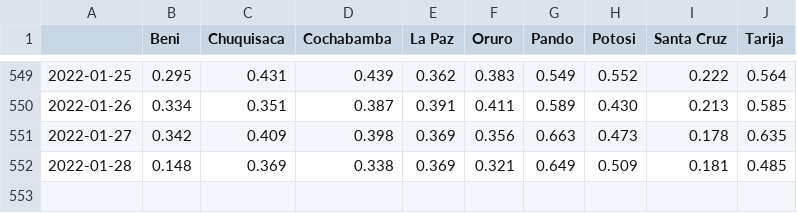
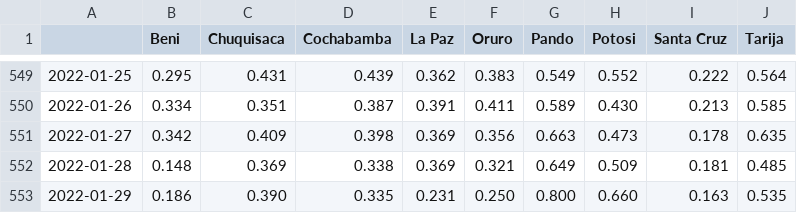
Before and after one commit to sociedatos/covid19-bo-pruebas_por_departamento, a CSV file: positividad.csv, drawn as a sheet; only a part is shown, gaps mark what is left out; the diff names each change by its address in the sheet, - before the commit and + after, or states it on an @@ line.

```diff
--- a/positividad.csv
+++ b/positividad.csv
+row 553: 2022-01-29 | 0.186 | 0.390 | 0.335 | 0.231 | 0.250 | 0.800 | 0.660 | 0.163 | 0.535
```
Also changed, not shown: descartados.csv, metadata.csv, 11 other files.
